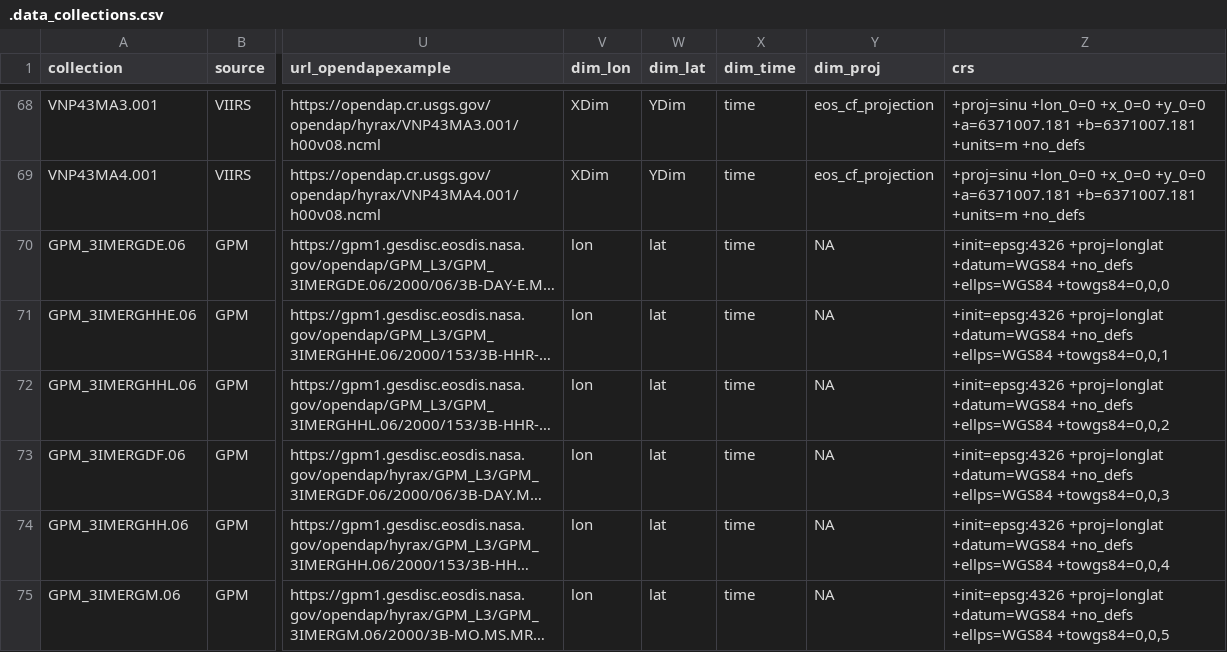
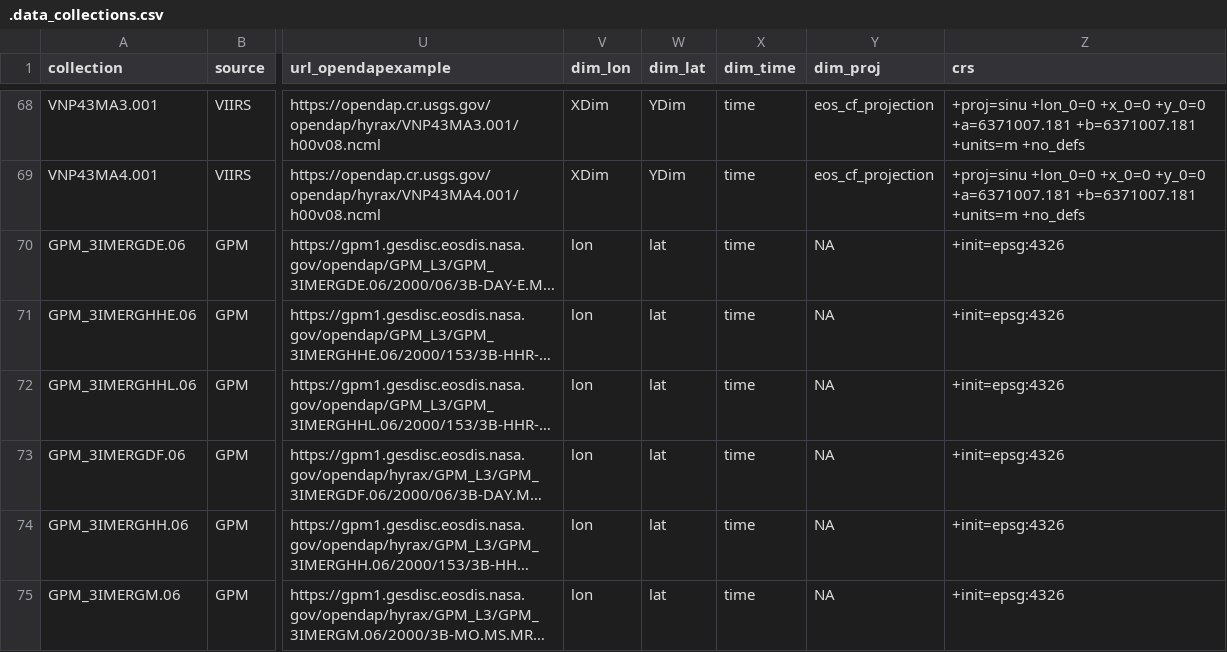
Before and after one commit to ptaconet/modisfast, a CSV file: .data_collections.csv, drawn as a sheet; only a part is shown, gaps mark what is left out; long unchanged cells end in …; the diff covers the shown part only; the diff names each change by its address in the sheet, - before the commit and + after, or states it on an @@ line.

Commit message:
update package name and restructure package

```diff
--- a/.data_collections.csv
+++ b/.data_collections.csv
-Z70 (crs): +init=epsg:4326 +proj=longlat +datum=WGS84 +no_defs +ellps=WGS84 +towgs84=0,0,0
+Z70 (crs): +init=epsg:4326
-Z71 (crs): +init=epsg:4326 +proj=longlat +datum=WGS84 +no_defs +ellps=WGS84 +towgs84=0,0,1
+Z71 (crs): +init=epsg:4326
-Z72 (crs): +init=epsg:4326 +proj=longlat +datum=WGS84 +no_defs +ellps=WGS84 +towgs84=0,0,2
+Z72 (crs): +init=epsg:4326
-Z73 (crs): +init=epsg:4326 +proj=longlat +datum=WGS84 +no_defs +ellps=WGS84 +towgs84=0,0,3
+Z73 (crs): +init=epsg:4326
-Z74 (crs): +init=epsg:4326 +proj=longlat +datum=WGS84 +no_defs +ellps=WGS84 +towgs84=0,0,4
+Z74 (crs): +init=epsg:4326
-Z75 (crs): +init=epsg:4326 +proj=longlat +datum=WGS84 +no_defs +ellps=WGS84 +towgs84=0,0,5
+Z75 (crs): +init=epsg:4326
```
Also changed, not shown: 2 removed rows and 4 edited cells elsewhere in this file, 26 other files.
